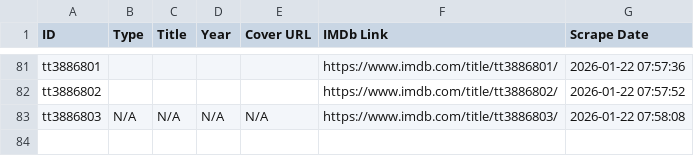
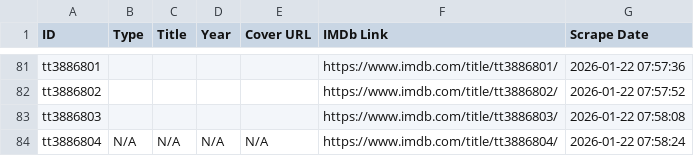
Before and after one commit to dizifun/Show, a CSV file: imdb_data.csv, drawn as a sheet; only a part is shown, gaps mark what is left out.

Commit message:
Eklendi: N/A

```diff
--- a/imdb_data.csv
+++ b/imdb_data.csv
@@ -82,2 +82,3 @@ tt3886801,,,,,https://www.imdb.com/title/tt3886801/,2026-01-22 07:57:36
 tt3886802,,,,,https://www.imdb.com/title/tt3886802/,2026-01-22 07:57:52
-tt3886803,N/A,N/A,N/A,N/A,https://www.imdb.com/title/tt3886803/,2026-01-22 07:58:08
+tt3886803,,,,,https://www.imdb.com/title/tt3886803/,2026-01-22 07:58:08
+tt3886804,N/A,N/A,N/A,N/A,https://www.imdb.com/title/tt3886804/,2026-01-22 07:58:24
```
